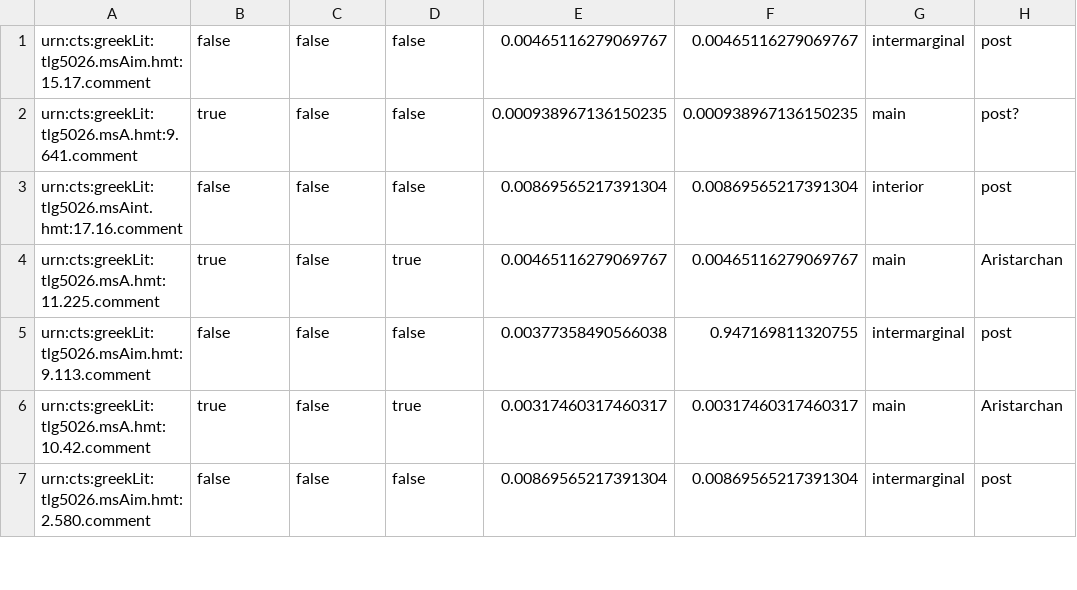
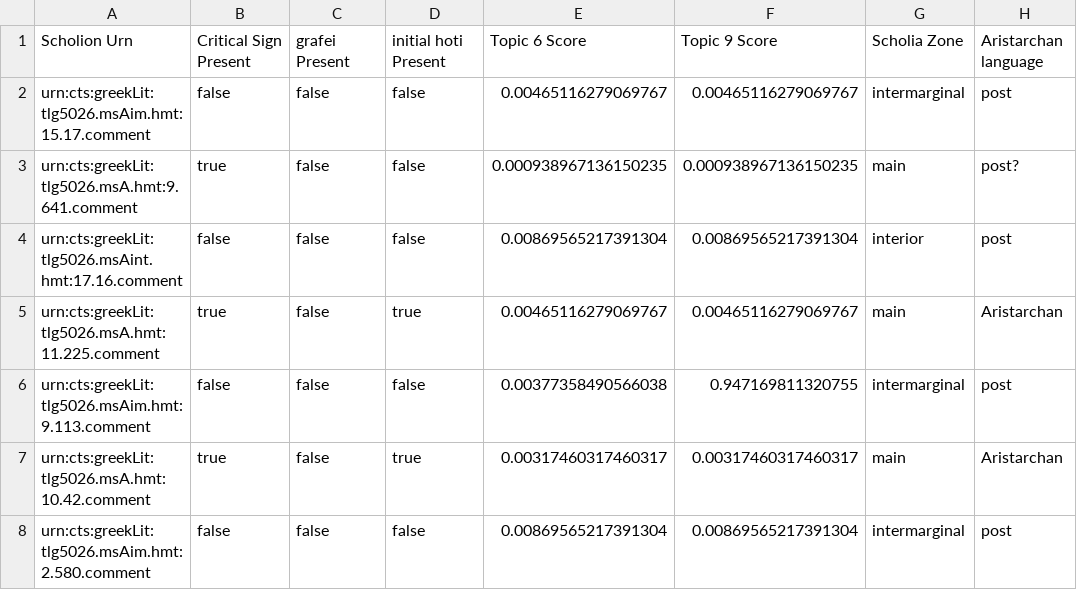
Before and after one commit to mwauke/seniorThesis, a CSV file: data/featureAnalysisSample.csv, drawn as a sheet; only a part is shown.

Commit message:
Update featureAnalysisSample.csv

```diff
--- a/data/featureAnalysisSample.csv
+++ b/data/featureAnalysisSample.csv
@@ -1 +1,2 @@
+Scholion Urn,Critical Sign Present,grafei Present,initial hoti Present,Topic 6 Score,Topic 9 Score,Scholia Zone,Aristarchan language
 urn:cts:greekLit:tlg5026.msAim.hmt:15.17.comment,false,false,false,"0.00465116279069767","0.00465116279069767",intermarginal,post
```
